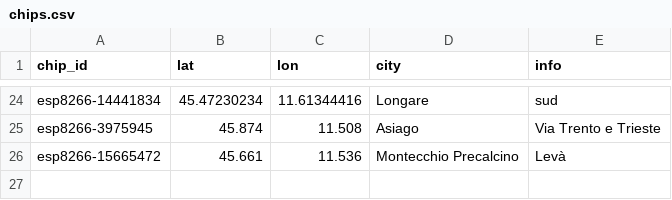
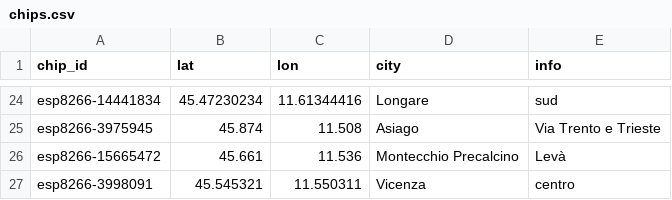
Before and after one commit to mezzato/legambiente-altapadovana, a CSV file: sensorcommunity/dataingester/chips.csv, drawn as a sheet; only a part is shown, gaps mark what is left out.

Commit message:
Update chips.csv

```diff
--- a/sensorcommunity/dataingester/chips.csv
+++ b/sensorcommunity/dataingester/chips.csv
@@ -26 +26,2 @@ esp8266-3975945,45.874,11.508,Asiago,Via Trento e Trieste
 esp8266-15665472,45.661,11.536,Montecchio Precalcino,Levà
+esp8266-3998091,45.545321,11.550311,Vicenza,centro
```
